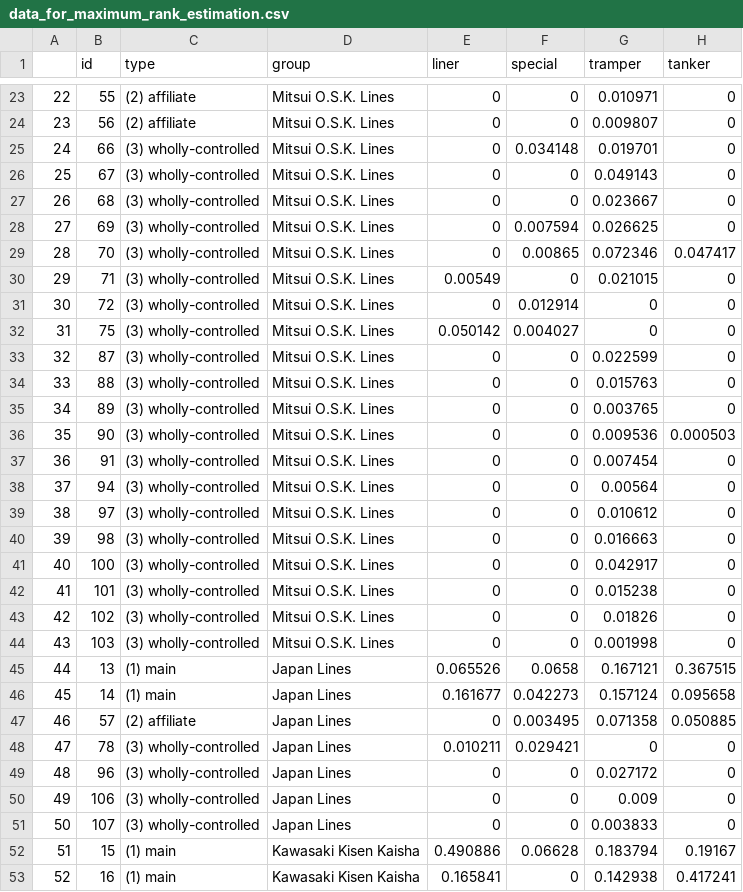
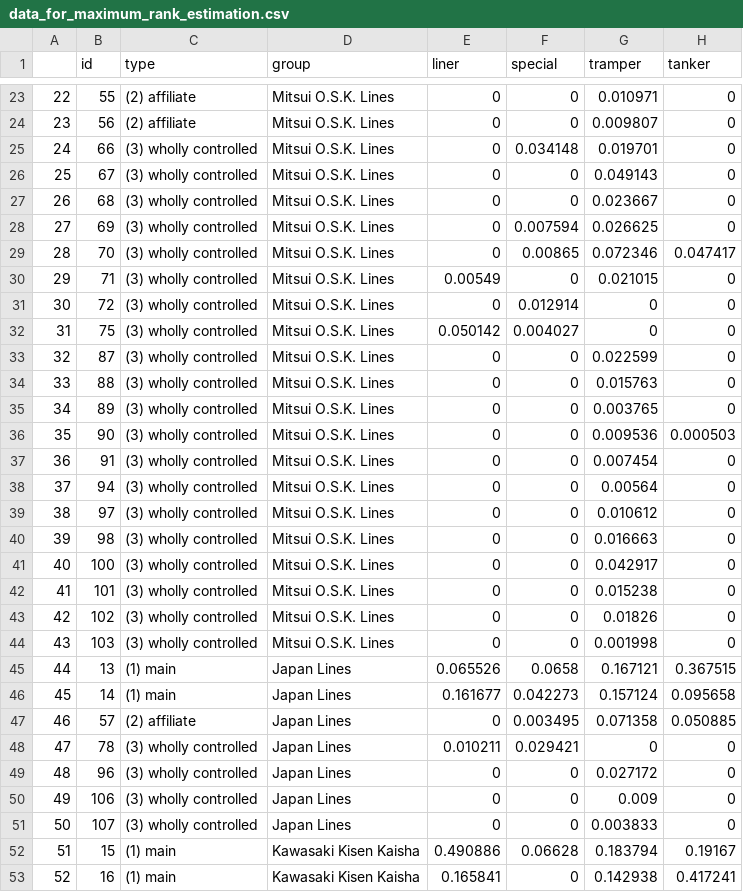
Before and after one commit to ohtanilson/shipmerger, a CSV file: output/data_for_maximum_rank_estimation.csv, drawn as a sheet; only a part is shown, gaps mark what is left out; the diff covers the shown part only; the diff names each change by its address in the sheet, - before the commit and + after, or states it on an @@ line.

Commit message:
fixed label and wholly controlled firm

```diff
--- a/output/data_for_maximum_rank_estimation.csv
+++ b/output/data_for_maximum_rank_estimation.csv
-C25:C44 (type): (3) wholly-controlled
+C25:C44 (type): (3) wholly controlled
-C48:C51 (type): (3) wholly-controlled
+C48:C51 (type): (3) wholly controlled
```
Also changed, not shown: 28 edited cells elsewhere in this file, 6 other files.
